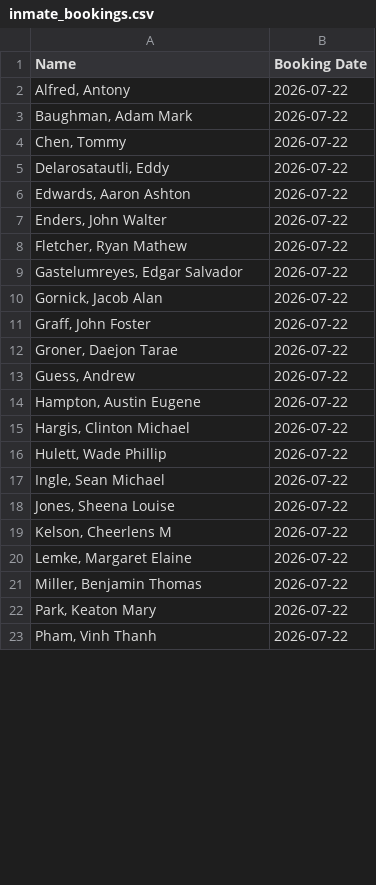
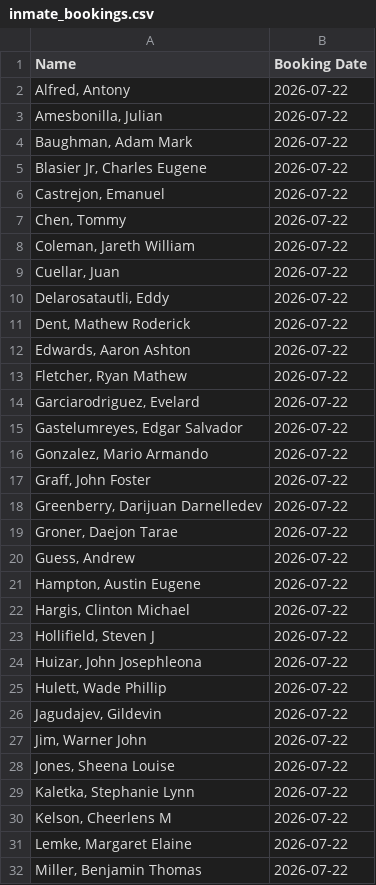
Before and after one commit to NguyenDa18/Portland-Jail-Data-Crawler, a CSV file: csvs/inmate_bookings.csv, drawn as a sheet; only a part is shown; the shorter side is filled out with more unchanged rows; the diff covers the shown part only.

```diff
--- a/csvs/inmate_bookings.csv
+++ b/csvs/inmate_bookings.csv
@@ -2,11 +2,18 @@ Name,Booking Date
 "Alfred, Antony ",2026-07-22
+"Amesbonilla, Julian ",2026-07-22
 "Baughman, Adam Mark",2026-07-22
+"Blasier Jr, Charles Eugene",2026-07-22
+"Castrejon, Emanuel ",2026-07-22
 "Chen, Tommy ",2026-07-22
+"Coleman, Jareth William",2026-07-22
+"Cuellar, Juan ",2026-07-22
 "Delarosatautli, Eddy ",2026-07-22
+"Dent, Mathew Roderick",2026-07-22
 "Edwards, Aaron Ashton",2026-07-22
-"Enders, John Walter",2026-07-22
 "Fletcher, Ryan Mathew",2026-07-22
+"Garciarodriguez, Evelard ",2026-07-22
 "Gastelumreyes, Edgar Salvador",2026-07-22
-"Gornick, Jacob Alan",2026-07-22
+"Gonzalez, Mario Armando",2026-07-22
 "Graff, John Foster",2026-07-22
+"Greenberry, Darijuan Darnelledev",2026-07-22
 "Groner, Daejon Tarae",2026-07-22
@@ -15,5 +22,9 @@ Name,Booking Date
 "Hargis, Clinton Michael",2026-07-22
+"Hollifield, Steven J",2026-07-22
+"Huizar, John Josephleona",2026-07-22
 "Hulett, Wade Phillip",2026-07-22
-"Ingle, Sean Michael",2026-07-22
+"Jagudajev, Gildevin ",2026-07-22
+"Jim, Warner John",2026-07-22
 "Jones, Sheena Louise",2026-07-22
+"Kaletka, Stephanie Lynn",2026-07-22
 "Kelson, Cheerlens M",2026-07-22
```
Also changed, not shown: 14 added rows and 15 removed rows elsewhere in this file, csvs/inmate_charges.csv, csvs/inmate_details.csv.
